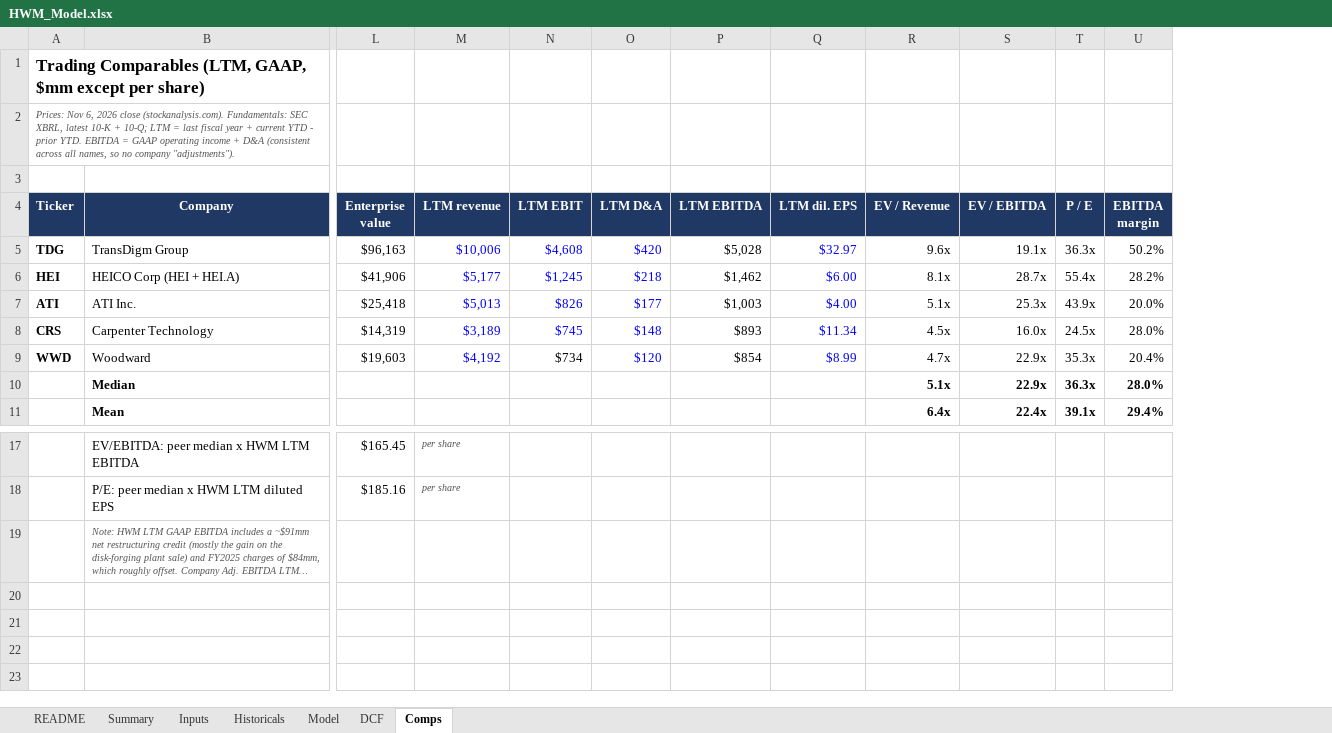
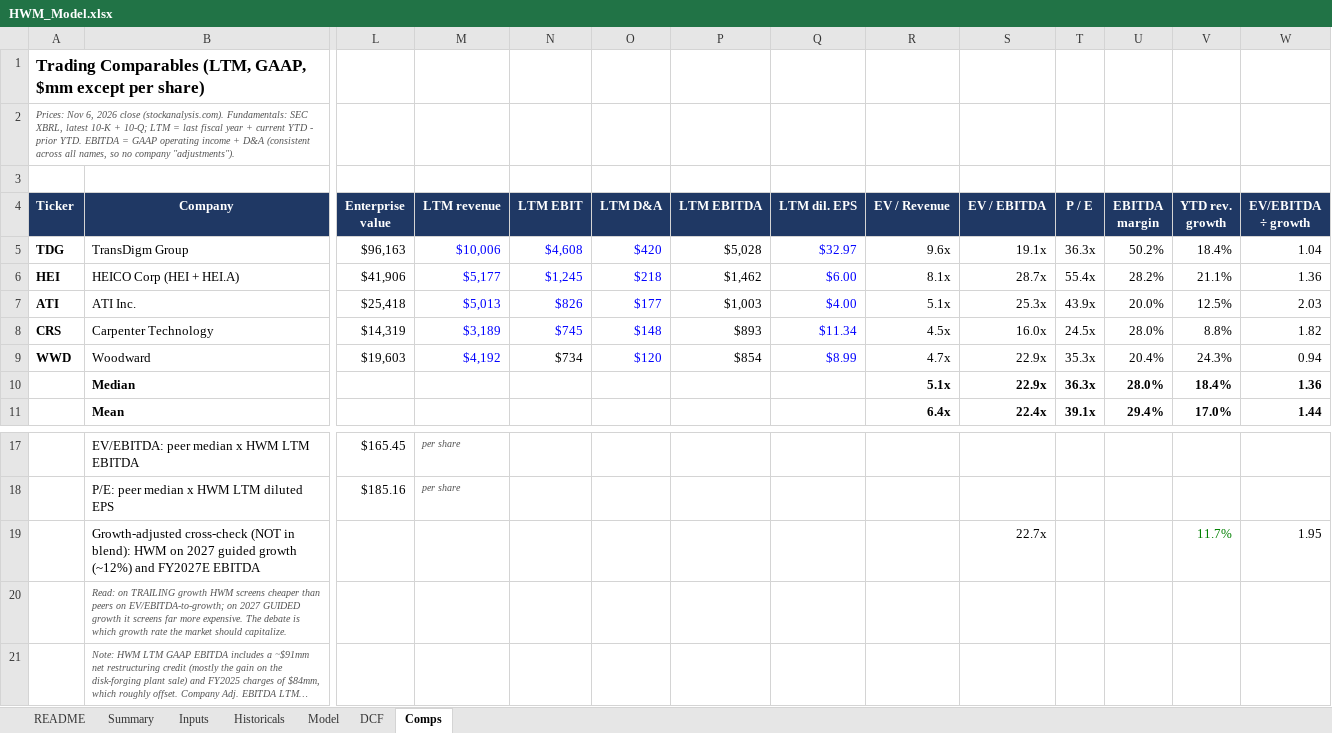
Before and after one commit to apersonli55555/Research, an Excel workbook: stock-pitches/2026-11-07_HWM/HWM_Model.xlsx, sheet Comps, drawn as a sheet; only a part is shown, gaps mark what is left out; long unchanged cells end in …; values as stored, in another font and other column widths than the file's, no borders; rows hold the shown columns only; the diff names each change by its address in the sheet, - before the commit and + after, or states it on an @@ line.

Commit message:
Improve HWM pitch: growth-adjusted comps, 10-year fade DCF, exhibits
- Model: add FY2032-36E fade DCF, break-even WACC strip, growth-adjusted
  EV/EBITDA (trailing vs 2027 guided); blend now uses 10-yr DCF (PT $167)
- Article rewritten around variant perception with six sourced exhibits,
  drawdown analysis vs peers, catalyst signposts, steelmanned bull case
- Critique/lessons, README, and tracker updated to v2 target

```diff
--- a/stock-pitches/2026-11-07_HWM/HWM_Model.xlsx (sheet Comps)
+++ b/stock-pitches/2026-11-07_HWM/HWM_Model.xlsx (sheet Comps)
+column V (YTD rev. growth), rows 5-11: 18.4% | 21.1% | 12.5% | 8.8% | 24.3% | 18.4% | 17.0%
+column W (EV/EBITDA ÷ growth), rows 5-11: 1.04 | 1.36 | 2.03 | 1.82 | 0.94 | 1.36 | 1.44
+row 19:  | Growth-adjusted cross-check (NOT in blend): HWM on 2027 guided growth (~12%) and FY2027E EBITDA |  |  |  |  |  |  |  | 22.7x |  |  | 11.7% | 1.95
+row 20:  | Read: on TRAILING growth HWM screens cheaper than peers on EV/EBITDA-to-growth; on 2027 GUIDED growth it screens far more expensive. The debate is which growth rate the market should capitalize.
```
Also changed, not shown: sheet DCF, sheet Summary, sheet Inputs, charts or pictures, stock-pitches/Pitch_Tracker.xlsx, 11 other files.
